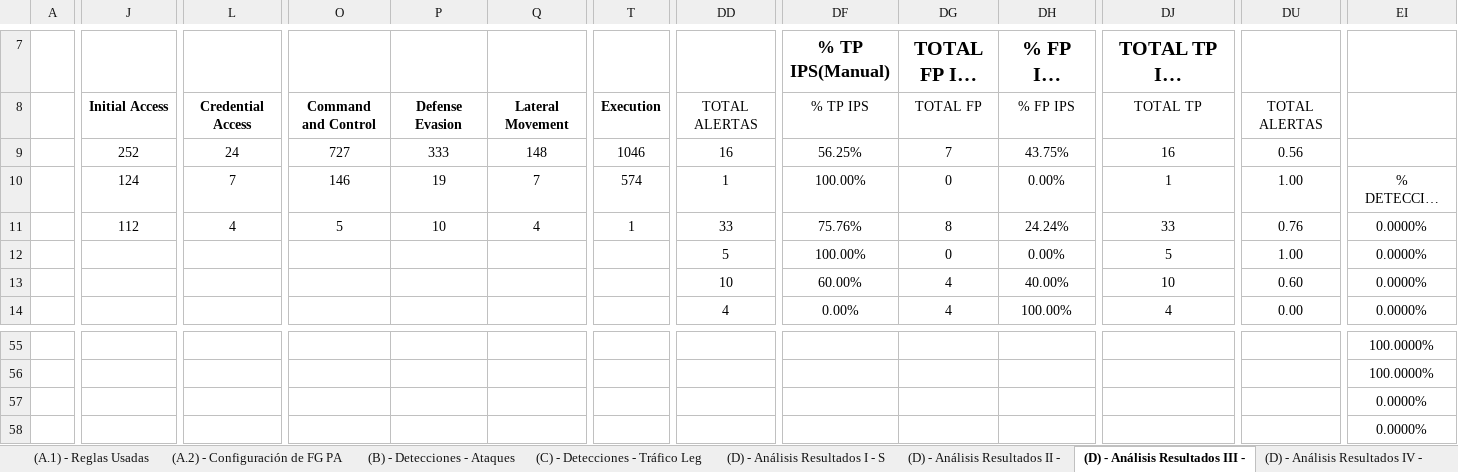
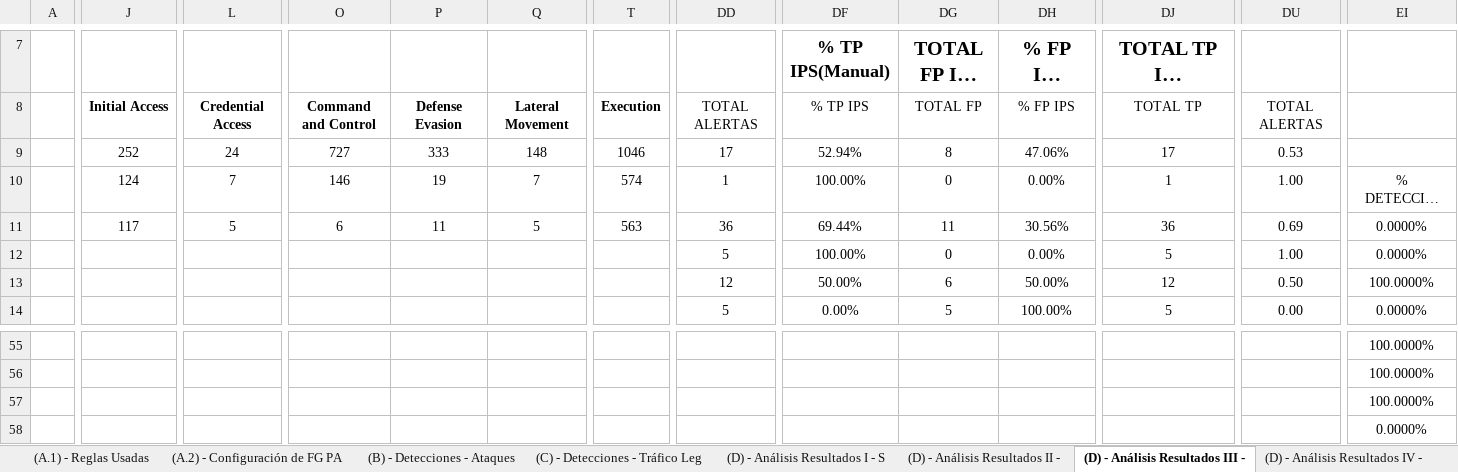
Before and after one commit to javgarbor10/Snort-FG-PA-Analisis_Capacidad_deteccion_Ataques_red, an Excel workbook: Hojas/Detecciones.xlsx, sheet (D) - Análisis Resultados III -, drawn as a sheet; only a part is shown, gaps mark what is left out; long unchanged cells end in …; values as stored, in another font and other column widths than the file's, no borders; charts and pictures and conditional formats not drawn; removed rows and columns are numbered as before the commit, all else as after; rows hold the shown columns only; the diff covers the shown part only; the diff names each change by its address in the sheet, - before the commit and + after, or states it on an @@ line.

```diff
--- a/Hojas/Detecciones.xlsx (sheet (D) - Análisis Resultados III -)
+++ b/Hojas/Detecciones.xlsx (sheet (D) - Análisis Resultados III -)
-DD9: 16
+DD9: 17
-DF9 (% TP IPS(Manual)): 56.25%
+DF9 (% TP IPS(Manual)): 52.94%
-DG9 (TOTAL FP IPS (Manual)): 7
+DG9 (TOTAL FP IPS (Manual)): 8
-DH9 (% FP IPS (Manual)): 43.75%
+DH9 (% FP IPS (Manual)): 47.06%
-DJ9 (TOTAL TP IPS (Automático)): 16
+DJ9 (TOTAL TP IPS (Automático)): 17
-DU9: 0.56
+DU9: 0.53
-J11: 112
+J11: 117
-L11: 4
+L11: 5
-O11: 5
+O11: 6
-P11: 10
+P11: 11
-Q11: 4
+Q11: 5
-T11: 1
+T11: 563
-DD11: 33
+DD11: 36
-DF11 (% TP IPS(Manual)): 75.76%
+DF11 (% TP IPS(Manual)): 69.44%
-DG11 (TOTAL FP IPS (Manual)): 8
+DG11 (TOTAL FP IPS (Manual)): 11
-DH11 (% FP IPS (Manual)): 24.24%
+DH11 (% FP IPS (Manual)): 30.56%
-DJ11 (TOTAL TP IPS (Automático)): 33
+DJ11 (TOTAL TP IPS (Automático)): 36
-DU11: 0.76
+DU11: 0.69
-DD13: 10
+DD13: 12
-DF13 (% TP IPS(Manual)): 60.00%
+DF13 (% TP IPS(Manual)): 50.00%
-DG13 (TOTAL FP IPS (Manual)): 4
+DG13 (TOTAL FP IPS (Manual)): 6
-DH13 (% FP IPS (Manual)): 40.00%
+DH13 (% FP IPS (Manual)): 50.00%
-DJ13 (TOTAL TP IPS (Automático)): 10
+DJ13 (TOTAL TP IPS (Automático)): 12
-DU13: 0.60
+DU13: 0.50
-EI13: 0.0000%
+EI13: 100.0000%
-DD14: 4
+DD14: 5
-DG14 (TOTAL FP IPS (Manual)): 4
+DG14 (TOTAL FP IPS (Manual)): 5
-DJ14 (TOTAL TP IPS (Automático)): 4
+DJ14 (TOTAL TP IPS (Automático)): 5
-row 57:  |  |  |  |  |  |  |  |  |  |  |  |  | 0.0000%
+row 57:  |  |  |  |  |  |  |  |  |  |  |  |  | 100.0000%
```
Also changed, not shown: 9 added rows, 9 removed rows, 97 edited cells, cell formats and merged cells elsewhere in this sheet, sheet (D) - Análisis Resultados IV -, sheet (D) - Análisis Resultados I - S, sheet (B) - Detecciones - Ataques, formulas that keep their value, charts or pictures.
